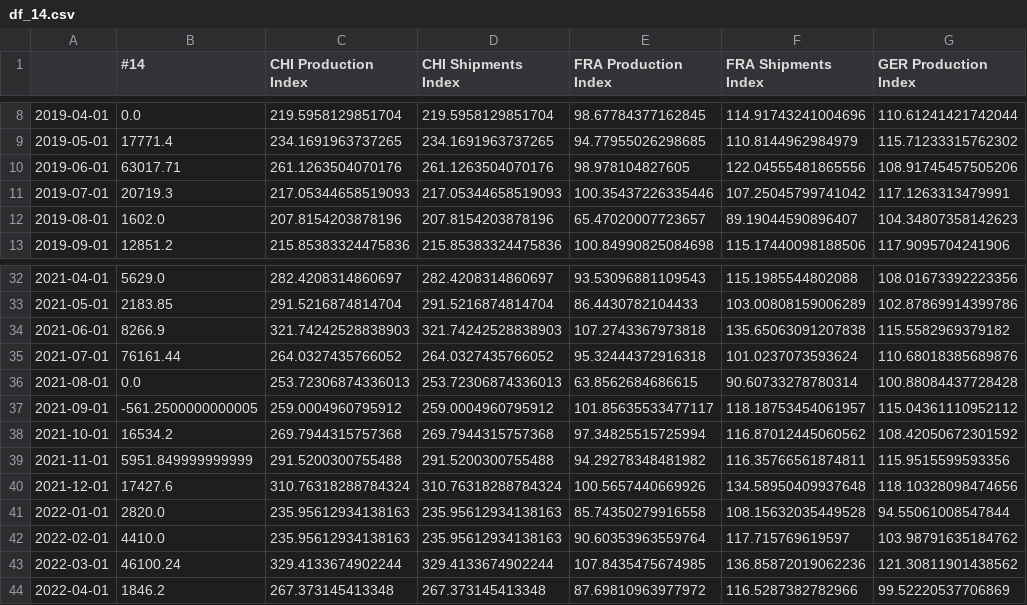
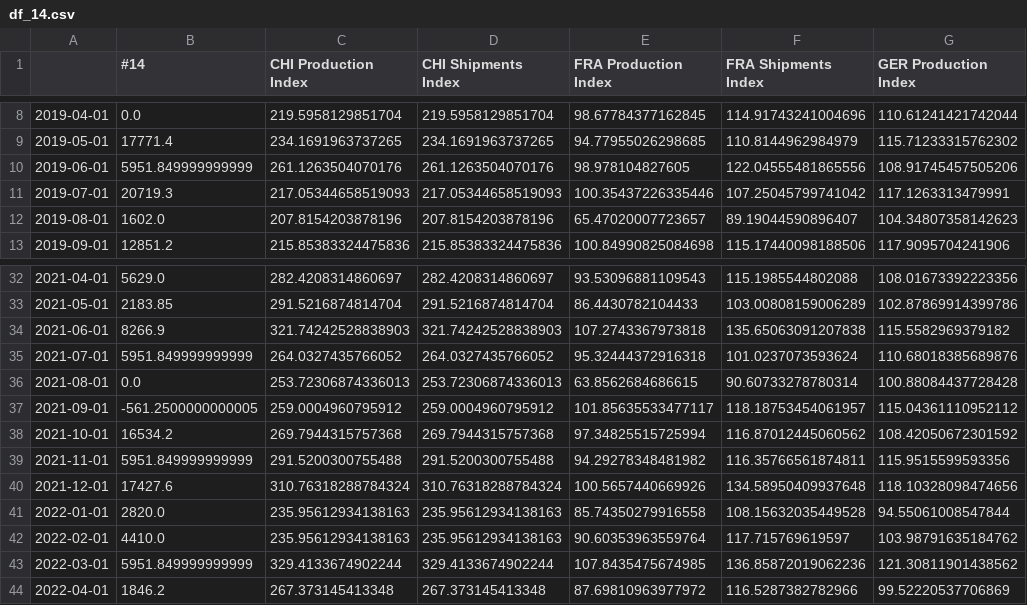
Before and after one commit to MGN19/Siemens-forecast, a CSV file: data/individual_dfs/df_14.csv, drawn as a sheet; only a part is shown, gaps mark what is left out; the diff names each change by its address in the sheet, - before the commit and + after, or states it on an @@ line.

Commit message:
all outliers treated w/ median and saved to individual datasets

```diff
--- a/data/individual_dfs/df_14.csv
+++ b/data/individual_dfs/df_14.csv
-B10 (#14): 63017.71
+B10 (#14): 5951.849999999999
-B35 (#14): 76161.44
+B35 (#14): 5951.849999999999
-B43 (#14): 46100.24
+B43 (#14): 5951.849999999999
```
Also changed, not shown: data/individual_dfs/df_16.csv, data/individual_dfs/df_20.csv, 11 other files.
